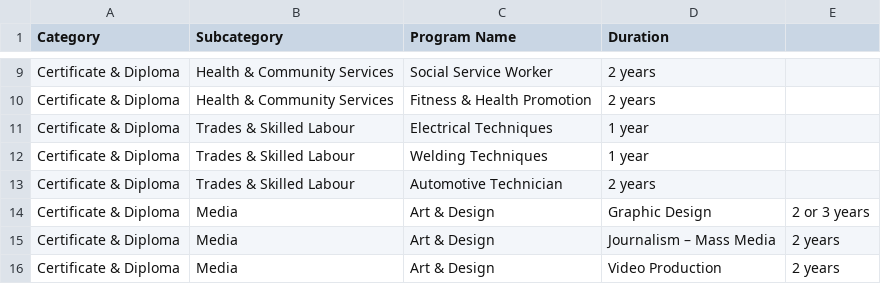
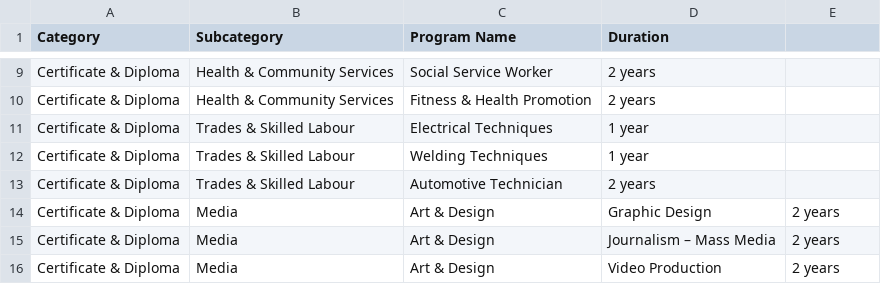
Before and after one commit to sosebaby/ai-college-query-bot, a CSV file: programs.csv, drawn as a sheet; only a part is shown, gaps mark what is left out.

Commit message:
Update programs.csv

```diff
--- a/programs.csv
+++ b/programs.csv
@@ -13,3 +13,3 @@ Certificate & Diploma,Trades & Skilled Labour,Welding Techniques,1 year
 Certificate & Diploma,Trades & Skilled Labour,Automotive Technician,2 years
-Certificate & Diploma,Media, Art & Design,Graphic Design,2 or 3 years
+Certificate & Diploma,Media, Art & Design,Graphic Design, 2 years
 Certificate & Diploma,Media, Art & Design,Journalism – Mass Media,2 years
```
